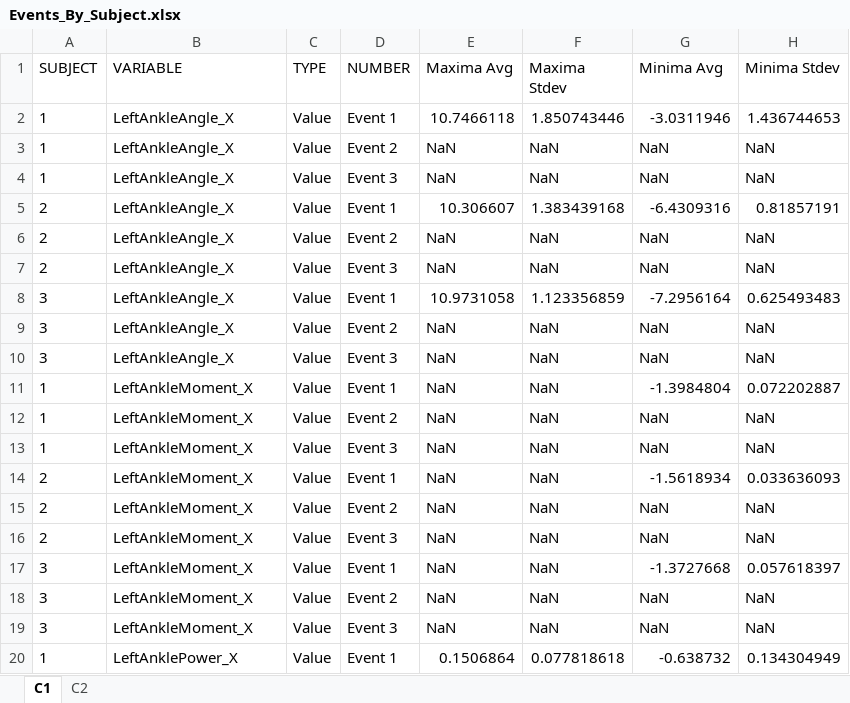
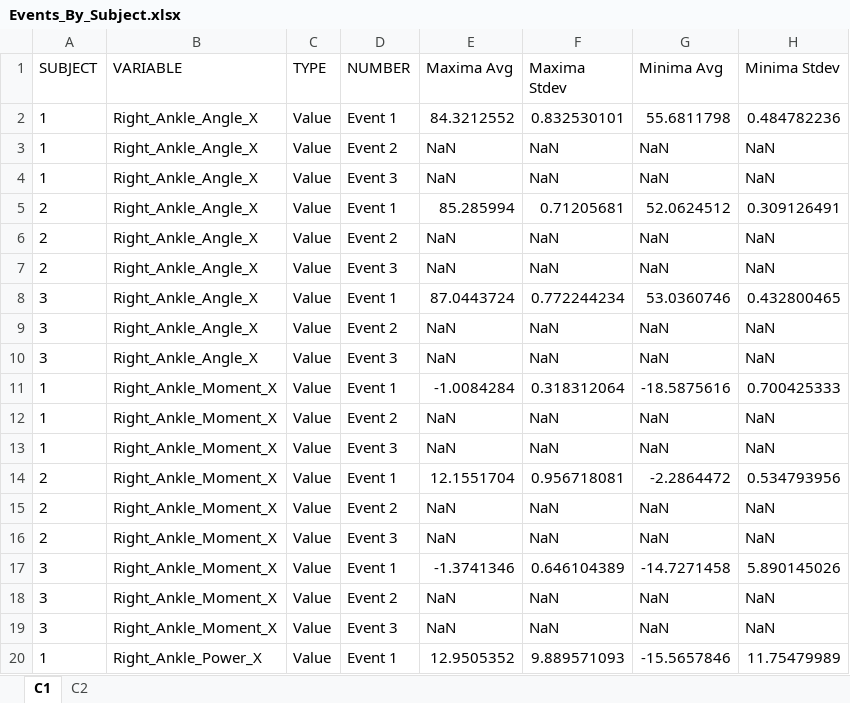
Before and after one commit to WaltMenke/BiomechanicsToolbox, an Excel workbook: ExampleFiles/Event Compile/ExampleOutput/Events_By_Subject.xlsx, sheet C1, drawn as a sheet; only a part is shown; values as stored, in another font and other column widths than the file's, no borders; the diff covers the shown part only; the diff names each change by its address in the sheet, - before the commit and + after, or states it on an @@ line.

Commit message:
Enhanced the logic for the EventCompile function regarding variable consistency across input conditions.

```diff
--- a/ExampleFiles/Event Compile/ExampleOutput/Events_By_Subject.xlsx (sheet C1)
+++ b/ExampleFiles/Event Compile/ExampleOutput/Events_By_Subject.xlsx (sheet C1)
-B2:B10 (VARIABLE): LeftAnkleAngle_X
+B2:B10 (VARIABLE): Right_Ankle_Angle_X
-E2 (Maxima Avg): 10.7466118
+E2 (Maxima Avg): 84.3212552
-F2 (Maxima Stdev): 1.850743446
+F2 (Maxima Stdev): 0.832530101
-G2 (Minima Avg): -3.0311946
+G2 (Minima Avg): 55.6811798
-H2 (Minima Stdev): 1.436744653
+H2 (Minima Stdev): 0.484782236
-E5 (Maxima Avg): 10.306607
+E5 (Maxima Avg): 85.285994
-F5 (Maxima Stdev): 1.383439168
+F5 (Maxima Stdev): 0.71205681
-G5 (Minima Avg): -6.4309316
+G5 (Minima Avg): 52.0624512
-H5 (Minima Stdev): 0.81857191
+H5 (Minima Stdev): 0.309126491
-E8 (Maxima Avg): 10.9731058
+E8 (Maxima Avg): 87.0443724
-F8 (Maxima Stdev): 1.123356859
+F8 (Maxima Stdev): 0.772244234
-G8 (Minima Avg): -7.2956164
+G8 (Minima Avg): 53.0360746
-H8 (Minima Stdev): 0.625493483
+H8 (Minima Stdev): 0.432800465
-B11:B19 (VARIABLE): LeftAnkleMoment_X
+B11:B19 (VARIABLE): Right_Ankle_Moment_X
-E11 (Maxima Avg): NaN
+E11 (Maxima Avg): -1.0084284
-F11 (Maxima Stdev): NaN
+F11 (Maxima Stdev): 0.318312064
-G11 (Minima Avg): -1.3984804
+G11 (Minima Avg): -18.5875616
-H11 (Minima Stdev): 0.072202887
+H11 (Minima Stdev): 0.700425333
-E14 (Maxima Avg): NaN
+E14 (Maxima Avg): 12.1551704
-F14 (Maxima Stdev): NaN
+F14 (Maxima Stdev): 0.956718081
-G14 (Minima Avg): -1.5618934
+G14 (Minima Avg): -2.2864472
-H14 (Minima Stdev): 0.033636093
+H14 (Minima Stdev): 0.534793956
-E17 (Maxima Avg): NaN
+E17 (Maxima Avg): -1.3741346
-F17 (Maxima Stdev): NaN
+F17 (Maxima Stdev): 0.646104389
-G17 (Minima Avg): -1.3727668
+G17 (Minima Avg): -14.7271458
-H17 (Minima Stdev): 0.057618397
+H17 (Minima Stdev): 5.890145026
-B20 (VARIABLE): LeftAnklePower_X
+B20 (VARIABLE): Right_Ankle_Power_X
-E20 (Maxima Avg): 0.1506864
+E20 (Maxima Avg): 12.9505352
-F20 (Maxima Stdev): 0.077818618
+F20 (Maxima Stdev): 9.889571093
-G20 (Minima Avg): -0.638732
+G20 (Minima Avg): -15.5657846
-H20 (Minima Stdev): 0.134304949
+H20 (Minima Stdev): 11.75479989
```
Also changed, not shown: 166 edited cells elsewhere in this sheet, sheet C2, ExampleFiles/Event Compile/ExampleOutput/Events_Synthesized.xlsx, 8 other files.
